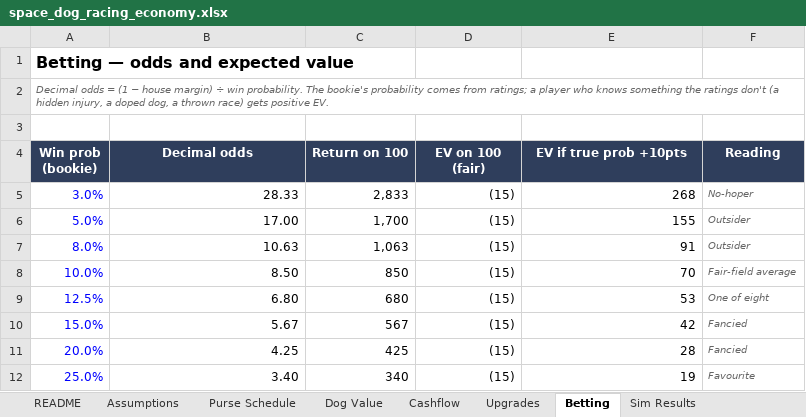
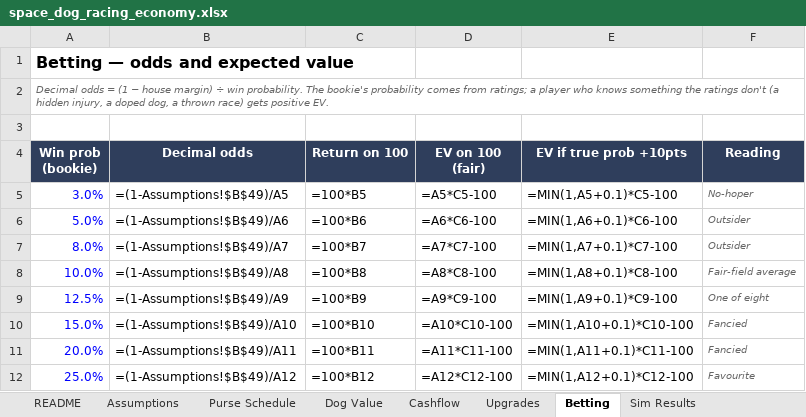
Before and after one commit to aingeaingeainge/space-dog-racing, an Excel workbook: design/space_dog_racing_economy.xlsx, sheet Betting, drawn as a sheet; only a part is shown; values as stored, in another font and other column widths than the file's, no borders; formulas without a stored value are shown as written; the diff covers the shown part only; the diff names each change by its address in the sheet, - before the commit and + after, or states it on an @@ line.

```diff
--- a/design/space_dog_racing_economy.xlsx (sheet Betting)
+++ b/design/space_dog_racing_economy.xlsx (sheet Betting)
-B5 (Decimal odds): 28.33
+B5 (Decimal odds): =(1-Assumptions!$B$49)/A5
-C5 (Return on 100): 2,833
+C5 (Return on 100): =100*B5
-D5 (EV on 100 (fair)): (15)
+D5 (EV on 100 (fair)): =A5*C5-100
-E5 (EV if true prob +10pts): 268
+E5 (EV if true prob +10pts): =MIN(1,A5+0.1)*C5-100
-B6 (Decimal odds): 17.00
+B6 (Decimal odds): =(1-Assumptions!$B$49)/A6
-C6 (Return on 100): 1,700
+C6 (Return on 100): =100*B6
-D6 (EV on 100 (fair)): (15)
+D6 (EV on 100 (fair)): =A6*C6-100
-E6 (EV if true prob +10pts): 155
+E6 (EV if true prob +10pts): =MIN(1,A6+0.1)*C6-100
-B7 (Decimal odds): 10.63
+B7 (Decimal odds): =(1-Assumptions!$B$49)/A7
-C7 (Return on 100): 1,063
+C7 (Return on 100): =100*B7
-D7 (EV on 100 (fair)): (15)
+D7 (EV on 100 (fair)): =A7*C7-100
-E7 (EV if true prob +10pts): 91
+E7 (EV if true prob +10pts): =MIN(1,A7+0.1)*C7-100
-B8 (Decimal odds): 8.50
+B8 (Decimal odds): =(1-Assumptions!$B$49)/A8
-C8 (Return on 100): 850
+C8 (Return on 100): =100*B8
-D8 (EV on 100 (fair)): (15)
+D8 (EV on 100 (fair)): =A8*C8-100
-E8 (EV if true prob +10pts): 70
+E8 (EV if true prob +10pts): =MIN(1,A8+0.1)*C8-100
-B9 (Decimal odds): 6.80
+B9 (Decimal odds): =(1-Assumptions!$B$49)/A9
-C9 (Return on 100): 680
+C9 (Return on 100): =100*B9
-D9 (EV on 100 (fair)): (15)
+D9 (EV on 100 (fair)): =A9*C9-100
-E9 (EV if true prob +10pts): 53
+E9 (EV if true prob +10pts): =MIN(1,A9+0.1)*C9-100
-B10 (Decimal odds): 5.67
+B10 (Decimal odds): =(1-Assumptions!$B$49)/A10
-C10 (Return on 100): 567
+C10 (Return on 100): =100*B10
-D10 (EV on 100 (fair)): (15)
+D10 (EV on 100 (fair)): =A10*C10-100
-E10 (EV if true prob +10pts): 42
+E10 (EV if true prob +10pts): =MIN(1,A10+0.1)*C10-100
-B11 (Decimal odds): 4.25
+B11 (Decimal odds): =(1-Assumptions!$B$49)/A11
-C11 (Return on 100): 425
+C11 (Return on 100): =100*B11
-D11 (EV on 100 (fair)): (15)
+D11 (EV on 100 (fair)): =A11*C11-100
-E11 (EV if true prob +10pts): 28
+E11 (EV if true prob +10pts): =MIN(1,A11+0.1)*C11-100
-B12 (Decimal odds): 3.40
+B12 (Decimal odds): =(1-Assumptions!$B$49)/A12
-C12 (Return on 100): 340
+C12 (Return on 100): =100*B12
-D12 (EV on 100 (fair)): (15)
+D12 (EV on 100 (fair)): =A12*C12-100
-E12 (EV if true prob +10pts): 19
+E12 (EV if true prob +10pts): =MIN(1,A12+0.1)*C12-100
```
Also changed, not shown: 16 edited cells elsewhere in this sheet, sheet Cashflow, sheet Purse Schedule, sheet Dog Value, sheet Upgrades, sheet Assumptions, sheet Sim Results, 7 other files.
